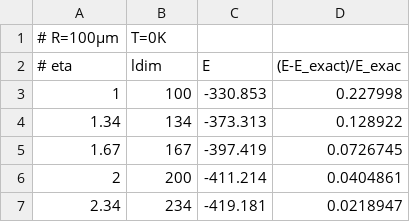
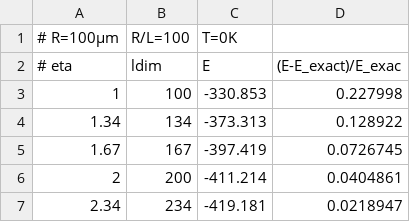
Before and after one commit to michael-hartmann/caps, a CSV file: data/convergence/conv_100_0.csv, drawn as a sheet; only a part is shown.

Commit message:
add value for R/L

```diff
--- a/data/convergence/conv_100_0.csv
+++ b/data/convergence/conv_100_0.csv
@@ -1,2 +1,2 @@
-# R=100µm, T=0K
+# R=100µm, R/L=100, T=0K
 # eta, ldim, E, (E-E_exact)/E_exac
```
Also changed, not shown: data/convergence/conv_100_300.csv, data/convergence/conv_10_0.csv, 6 other files.
